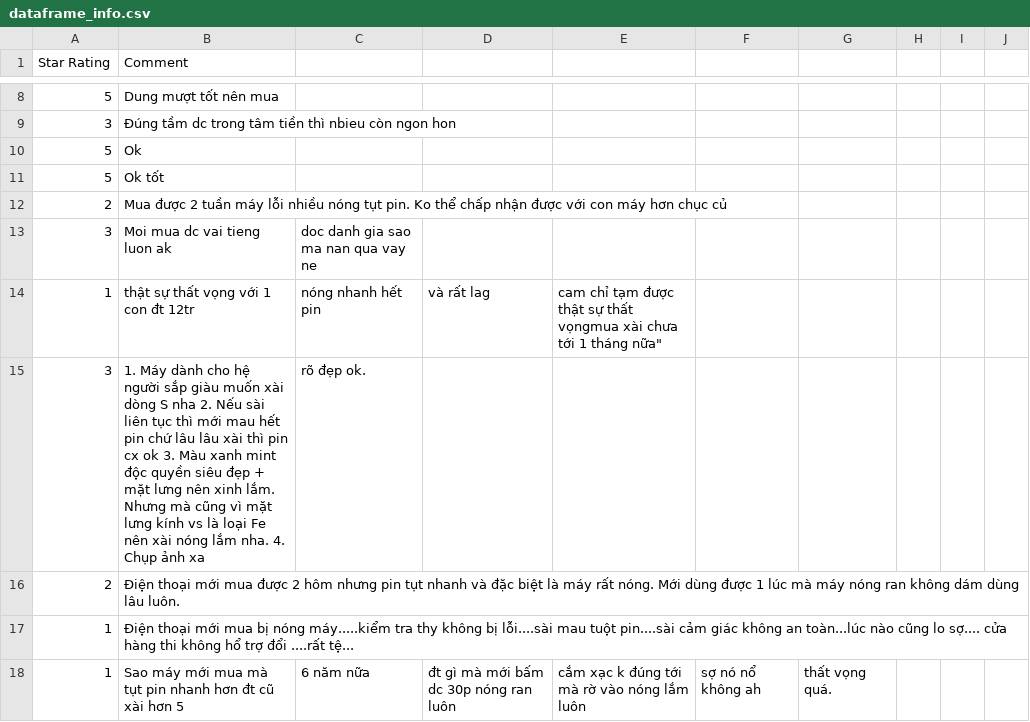
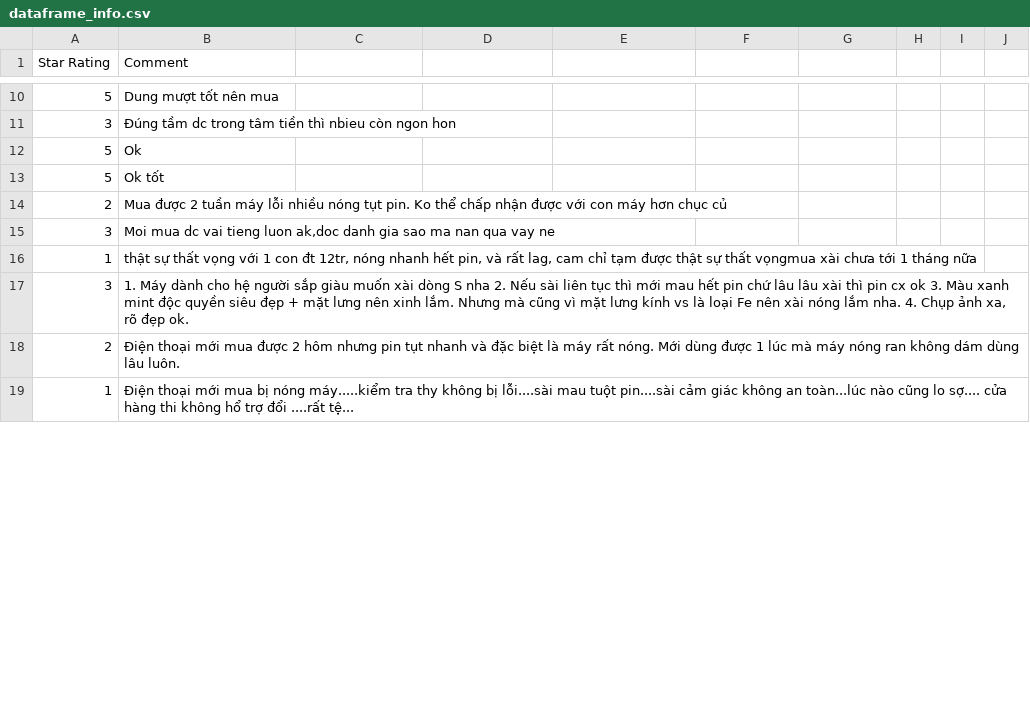
Before and after one commit to vuhamy2003/Sentimen-Analysis, a CSV file: data/dataframe_info.csv (was dataframe_info.csv), drawn as a sheet; only a part is shown, gaps mark what is left out; the diff covers the shown part only.

```diff
--- a/dataframe_info.csv
+++ b/data/dataframe_info.csv
@@ -14,7 +14,6 @@ Star Rating,Comment
 2,Mua được 2 tuần máy lỗi nhiều nóng tụt pin. Ko thể chấp nhận được với con máy hơn chục củ
-3,Moi mua dc vai tieng luon ak, doc danh gia sao ma nan qua vay ne
-1,thật sự thất vọng với 1 con đt 12tr, nóng nhanh hết pin, và rất lag, cam chỉ tạm được thật sự thất vọngmua xài chưa tới 1 tháng nữa"
-3,1. Máy dành cho hệ người sắp giàu muốn xài dòng S nha 2. Nếu sài liên tục thì mới mau hết pin chứ lâu lâu xài thì pin cx ok 3. Màu xanh mint độc quyền siêu đẹp + mặt lưng nên xinh lắm. Nhưng mà cũng vì mặt lưng kính vs là loại Fe nên xài nóng lắm nha. 4. Chụp ảnh xa, rõ đẹp ok.
+3,"Moi mua dc vai tieng luon ak,doc danh gia sao ma nan qua vay ne"
+1,"thật sự thất vọng với 1 con đt 12tr, nóng nhanh hết pin, và rất lag, cam chỉ tạm được thật sự thất vọngmua xài chưa tới 1 tháng nữa"
+3,"1. Máy dành cho hệ người sắp giàu muốn xài dòng S nha 2. Nếu sài liên tục thì mới mau hết pin chứ lâu lâu xài thì pin cx ok 3. Màu xanh mint độc quyền siêu đẹp + mặt lưng nên xinh lắm. Nhưng mà cũng vì mặt lưng kính vs là loại Fe nên xài nóng lắm nha. 4. Chụp ảnh xa, rõ đẹp ok."
 2,Điện thoại mới mua được 2 hôm nhưng pin tụt nhanh và đặc biệt là máy rất nóng. Mới dùng được 1 lúc mà máy nóng ran không dám dùng lâu luôn.
 1,Điện thoại mới mua bị nóng máy.....kiểm tra thy không bị lỗi....sài mau tuột pin....sài cảm giác không an toàn...lúc nào cũng lo sợ.... cửa hàng thi không hổ trợ đổi ....rất tệ...
-1,Sao máy mới mua mà tụt pin nhanh hơn đt cũ xài hơn 5, 6 năm nữa, đt gì mà mới bấm dc 30p nóng ran luôn, cắm xạc k đúng tới mà rờ vào nóng lắm luôn, sợ nó nổ không ah, thất vọng quá.
```
Also changed, not shown: 15 added rows, 12 removed rows and 4 edited cells elsewhere in this file, 4 other files.
